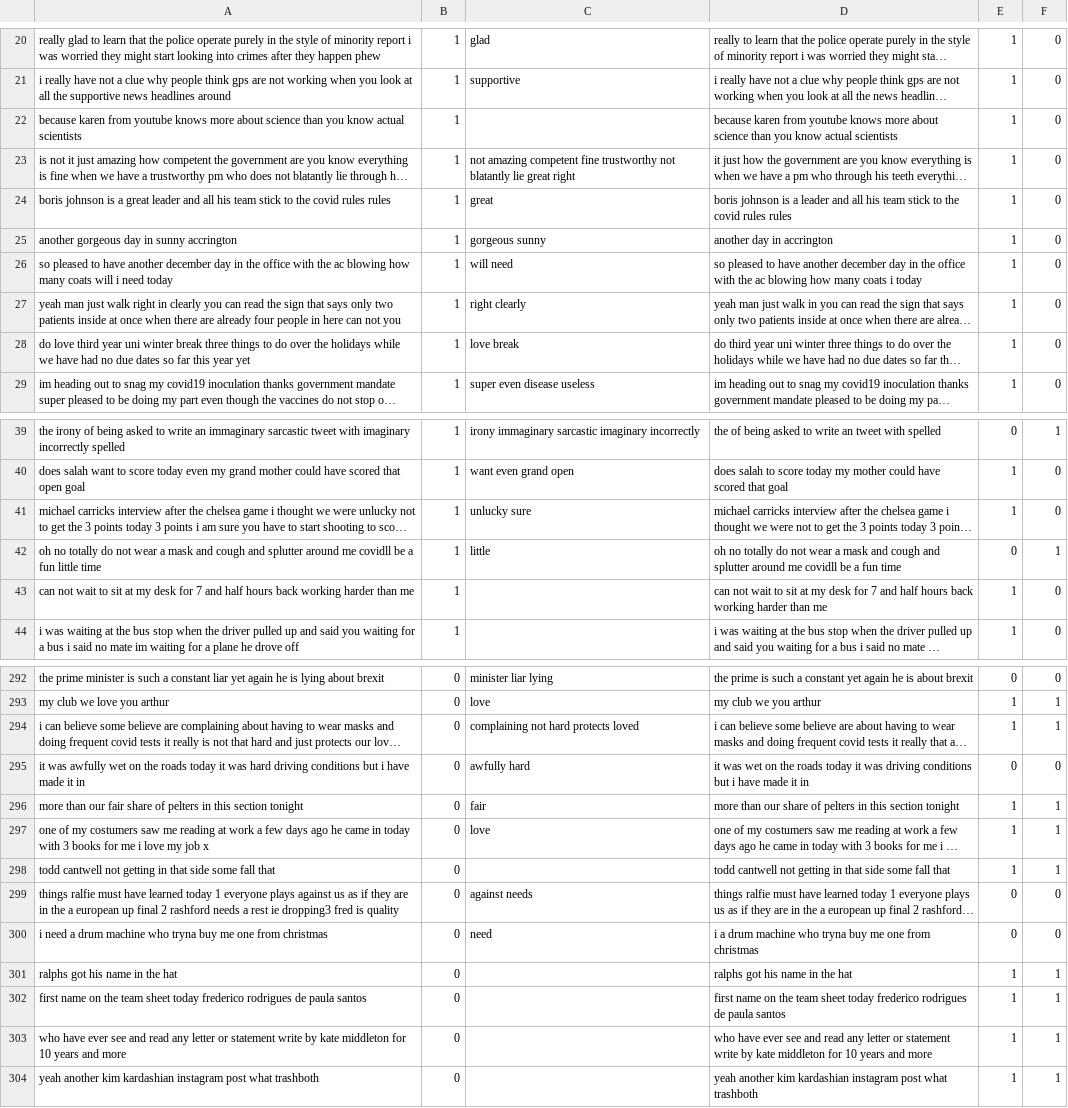
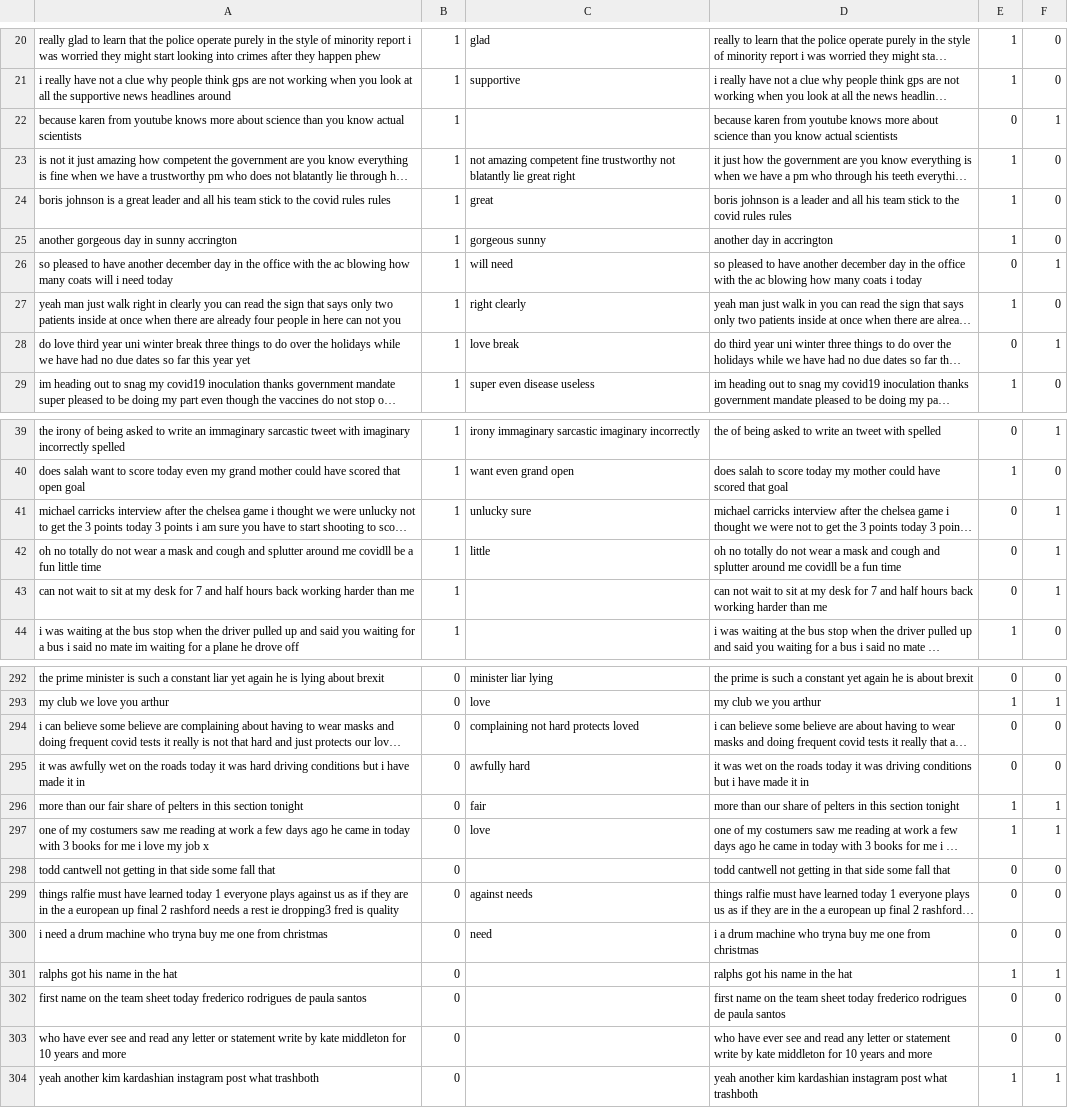
Before and after one commit to its-mmil/sarcasm-detection, a CSV file: data/test_preprocessed.csv, drawn as a sheet; only a part is shown, gaps mark what is left out; long unchanged cells end in …; the diff covers the shown part only; the diff names each change by its address in the sheet, - before the commit and + after, or states it on an @@ line.

```diff
--- a/data/test_preprocessed.csv
+++ b/data/test_preprocessed.csv
-E22: 1
+E22: 0
-F22: 0
+F22: 1
-E26: 1
+E26: 0
-F26: 0
+F26: 1
-E28: 1
+E28: 0
-F28: 0
+F28: 1
-E41: 1
+E41: 0
-F41: 0
+F41: 1
-E43: 1
+E43: 0
-F43: 0
+F43: 1
-E294: 1
+E294: 0
-F294: 1
+F294: 0
-E298: 1
+E298: 0
-F298: 1
+F298: 0
-E302:E303: 1
+E302:E303: 0
-F302:F303: 1
+F302:F303: 0
```
Also changed, not shown: 92 edited cells elsewhere in this file, data/train_preprocessed.csv, 4 other files.
